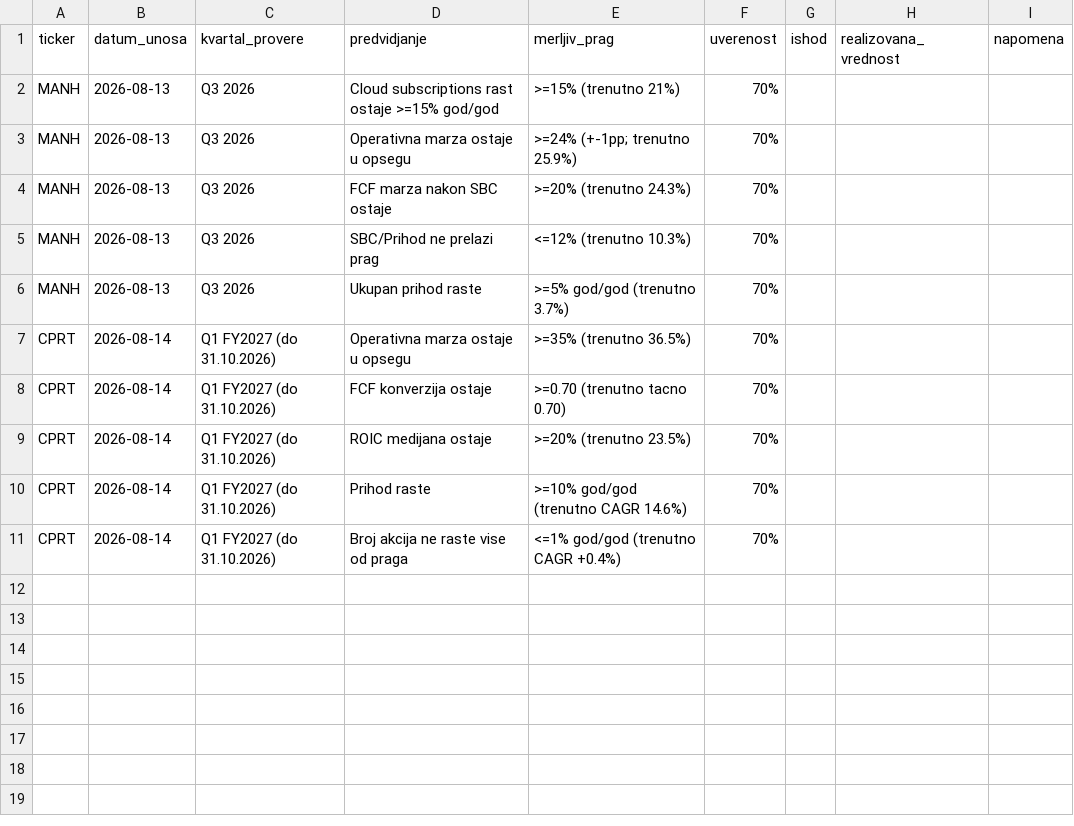
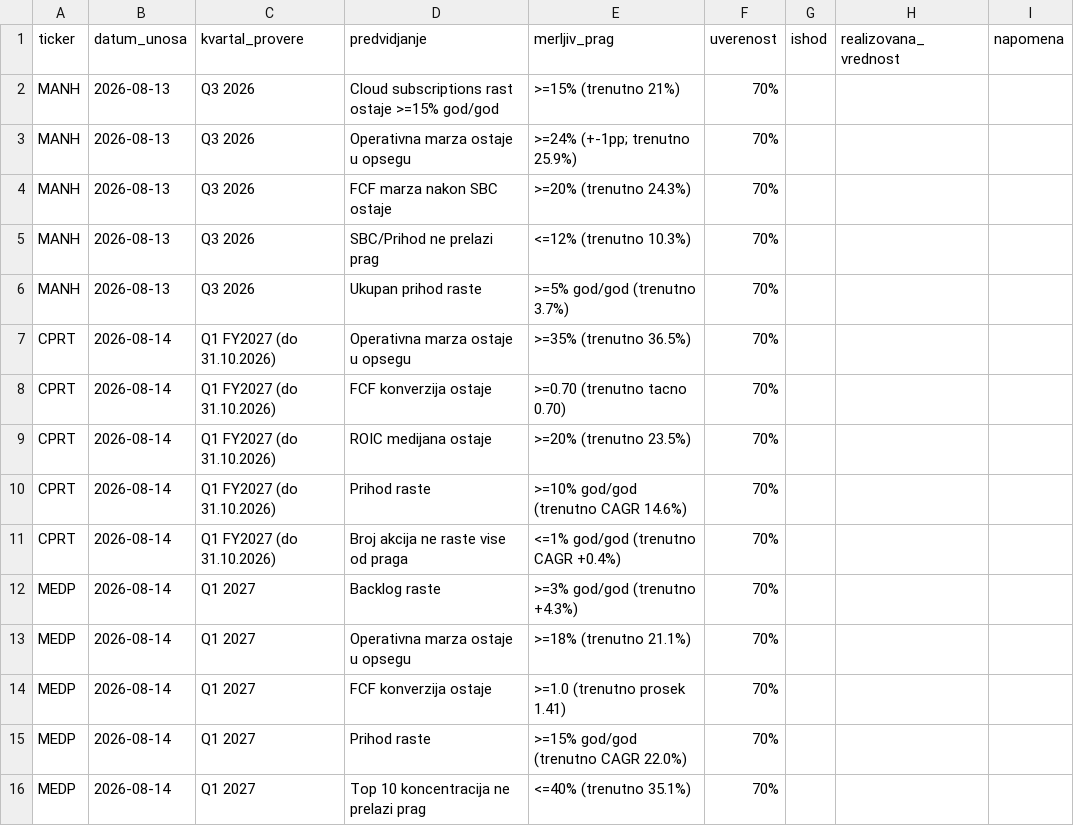
Before and after one commit to dragangojkovic/stock-lab, a CSV file: data/predvidjanja.csv, drawn as a sheet; the diff names each change by its address in the sheet, - before the commit and + after, or states it on an @@ line.

Commit message:
MEDP: odluka - ULAZI U PAPER PORTFOLIO (2026-08-14, 578.50, 1/10 satelita)

```diff
--- a/data/predvidjanja.csv
+++ b/data/predvidjanja.csv
+row 12: MEDP | 2026-08-14 | Q1 2027 | Backlog raste | >=3% god/god (trenutno +4.3%) | 70%
+row 13: MEDP | 2026-08-14 | Q1 2027 | Operativna marza ostaje u opsegu | >=18% (trenutno 21.1%) | 70%
+row 14: MEDP | 2026-08-14 | Q1 2027 | FCF konverzija ostaje | >=1.0 (trenutno prosek 1.41) | 70%
+row 15: MEDP | 2026-08-14 | Q1 2027 | Prihod raste | >=15% god/god (trenutno CAGR 22.0%) | 70%
+row 16: MEDP | 2026-08-14 | Q1 2027 | Top 10 koncentracija ne prelazi prag | <=40% (trenutno 35.1%) | 70%
```
Also changed, not shown: data/positions.csv, 1 other file.
